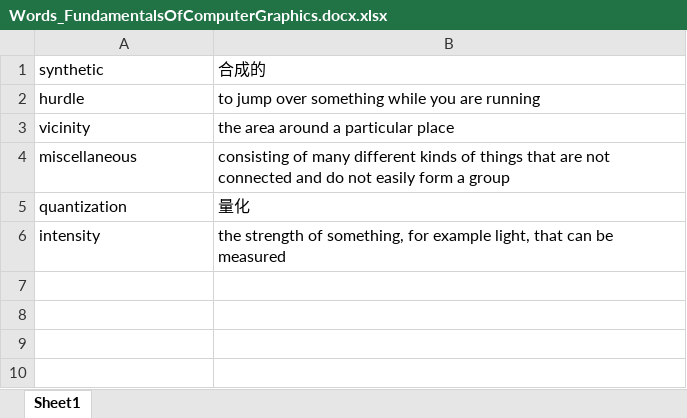
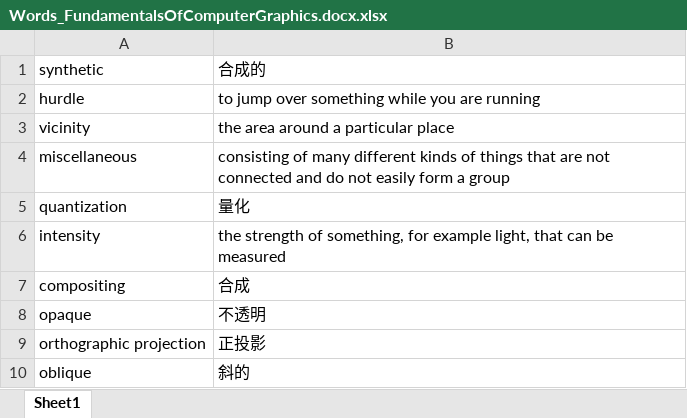
Before and after one commit to lnnhpmp/Computer-Graphics, an Excel workbook: Reading/Words_FundamentalsOfComputerGraphics.docx.xlsx, sheet Sheet1, drawn as a sheet; values as stored, in another font and other column widths than the file's, no borders; the diff names each change by its address in the sheet, - before the commit and + after, or states it on an @@ line.

```diff
--- a/Reading/Words_FundamentalsOfComputerGraphics.docx.xlsx (sheet Sheet1)
+++ b/Reading/Words_FundamentalsOfComputerGraphics.docx.xlsx (sheet Sheet1)
+row 7: compositing | 合成
+row 8: opaque | 不透明
+row 9: orthographic projection | 正投影
+row 10: oblique | 斜的
```
Also changed, not shown: 21 other files.
